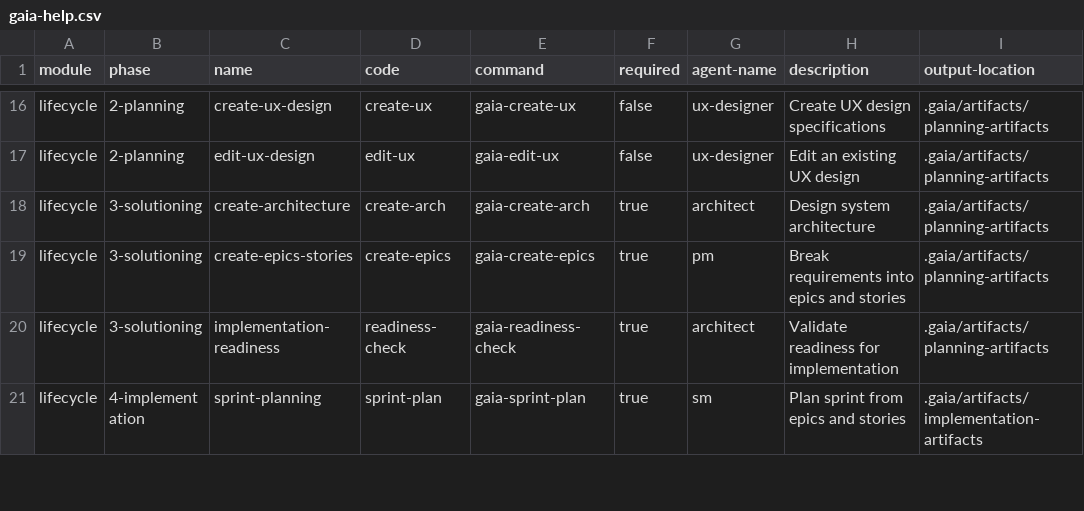
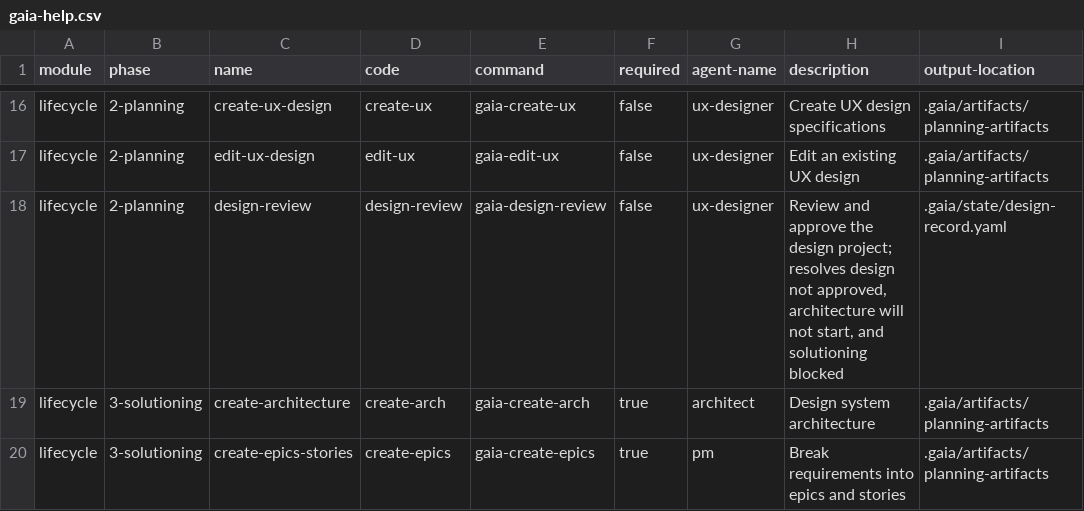
Before and after one commit to gaiastudio-ai/gaia-framework, a CSV file: plugins/gaia/knowledge/gaia-help.csv, drawn as a sheet; only a part is shown, gaps mark what is left out; the shorter side is filled out with more unchanged rows.

Commit message:
feat(design-lifecycle): register the design review and document the design lifecycle
Add the design-review node to lifecycle-sequence.yaml (phase 2-planning,
module lifecycle), update the workflow-manifest phase to 2-planning, add
the help CSV row with symptom phrases, and add the skills README entry.

Create documentation/design-lifecycle.html covering all seven lifecycle
stages (discovery, questionnaire, publication, review, approval, gate
and override, stale-on-change). Insert the design approval gate node
into the lifecycle diagram between UX and solutioning. Add a Design
Lifecycle section to the design-review command page linking to the new
page. Add the sidebar link in index.html.

```diff
--- a/plugins/gaia/knowledge/gaia-help.csv
+++ b/plugins/gaia/knowledge/gaia-help.csv
@@ -17,2 +17,3 @@ module,phase,name,code,command,required,agent-name,description,output-location
 "lifecycle","2-planning","edit-ux-design","edit-ux","gaia-edit-ux","false","ux-designer","Edit an existing UX design",".gaia/artifacts/planning-artifacts"
+"lifecycle","2-planning","design-review","design-review","gaia-design-review","false","ux-designer","Review and approve the design project; resolves design not approved, architecture will not start, and solutioning blocked",".gaia/state/design-record.yaml"
 "lifecycle","3-solutioning","create-architecture","create-arch","gaia-create-arch","true","architect","Design system architecture",".gaia/artifacts/planning-artifacts"
```
Also changed, not shown: plugins/gaia/knowledge/workflow-manifest.csv, 6 other files.
